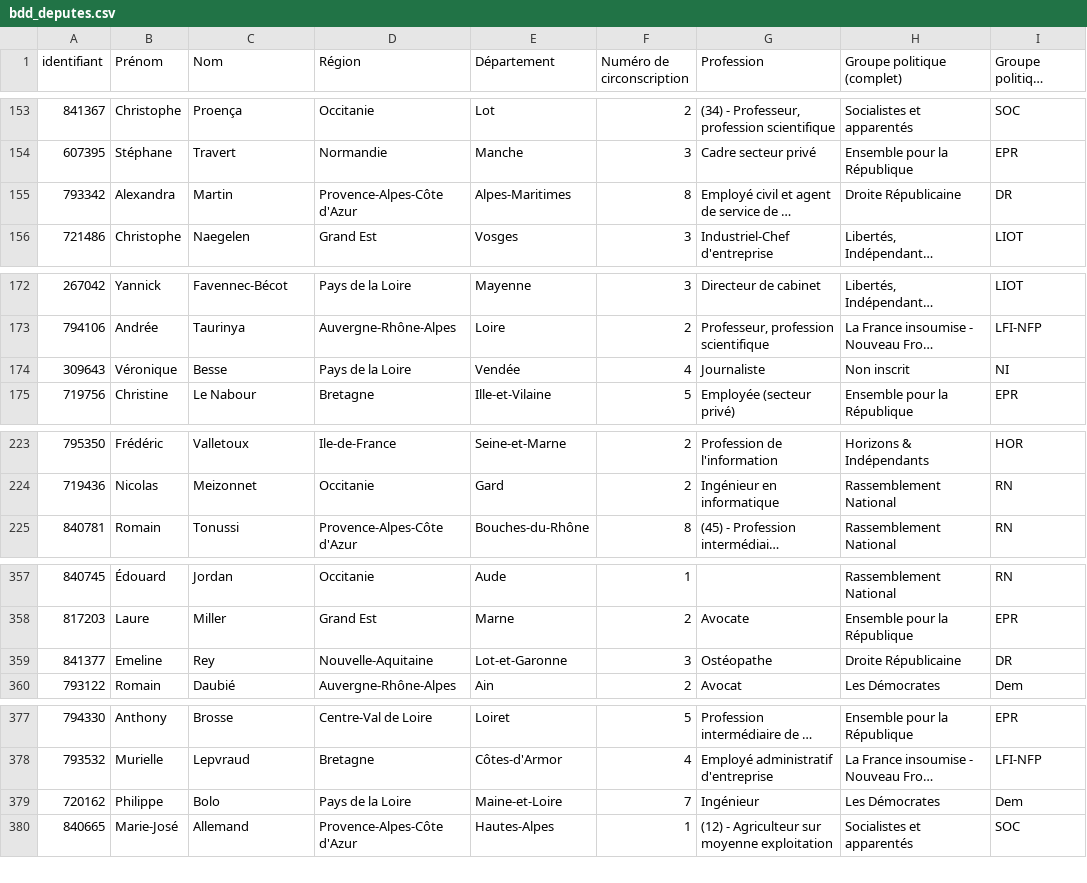
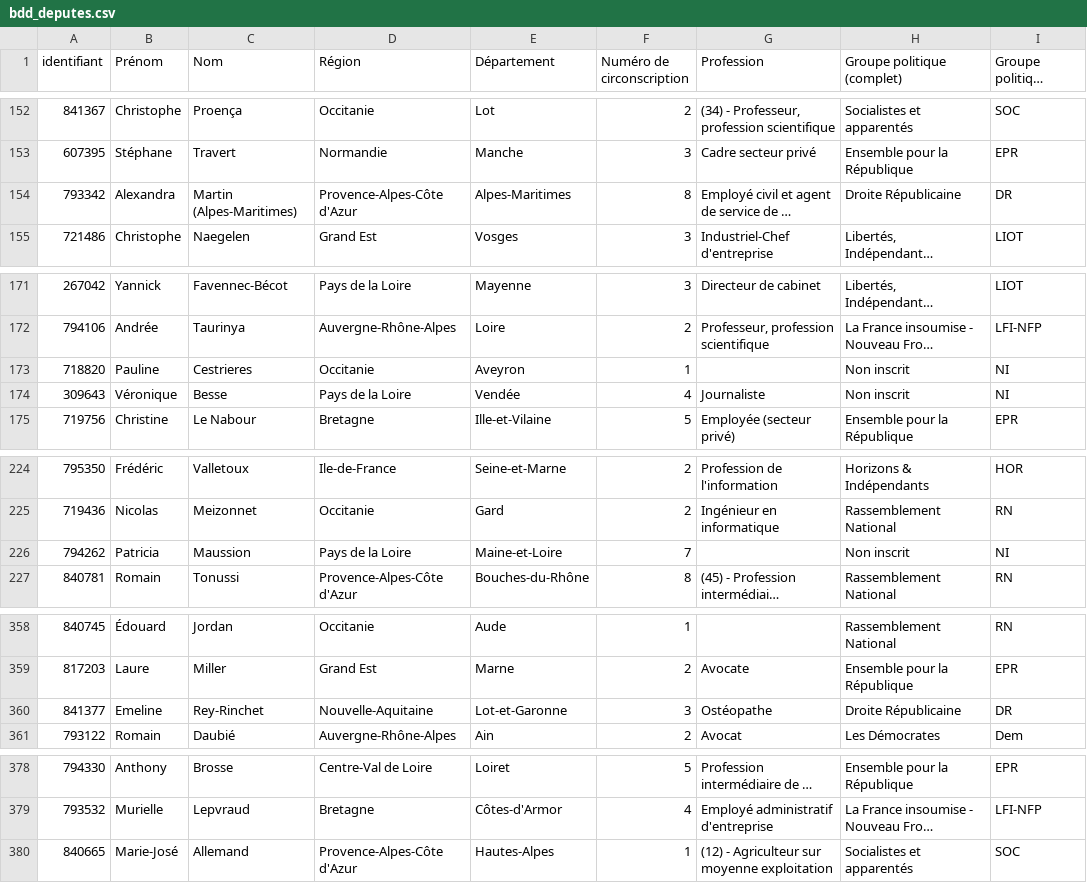
Before and after one commit to FrancoisMB/CollabBot, a CSV file: v4/bdd_deputes.csv, drawn as a sheet; only a part is shown, gaps mark what is left out; long unchanged cells end in …; removed rows and columns are numbered as before the commit, all else as after; the diff covers the shown part only; the diff names each change by its address in the sheet, - before the commit and + after, or states it on an @@ line.

```diff
--- a/v4/bdd_deputes.csv
+++ b/v4/bdd_deputes.csv
-C154 (Nom): Martin
+C154 (Nom): Martin (Alpes-Maritimes)
+row 173: 718820 | Pauline | Cestrieres | Occitanie | Aveyron | 1 |  | Non inscrit | NI
+row 226: 794262 | Patricia | Maussion | Pays de la Loire | Maine-et-Loire | 7 |  | Non inscrit | NI
-C360 (Nom): Rey
+C360 (Nom): Rey-Rinchet
-row 379: 720162 | Philippe | Bolo | Pays de la Loire | Maine-et-Loire | 7 | Ingénieur | Les Démocrates | Dem
```
Also changed, not shown: 2 added rows and 3 removed rows elsewhere in this file.
